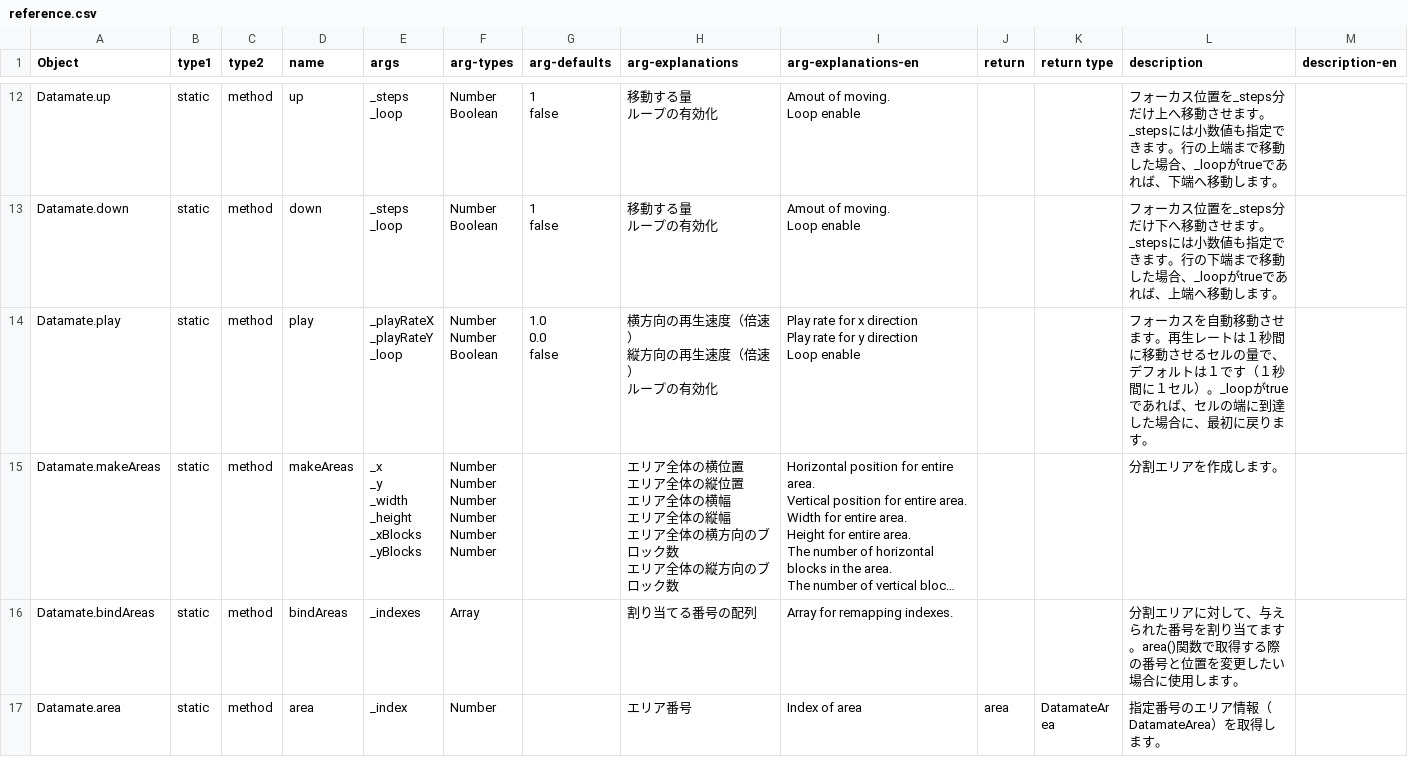
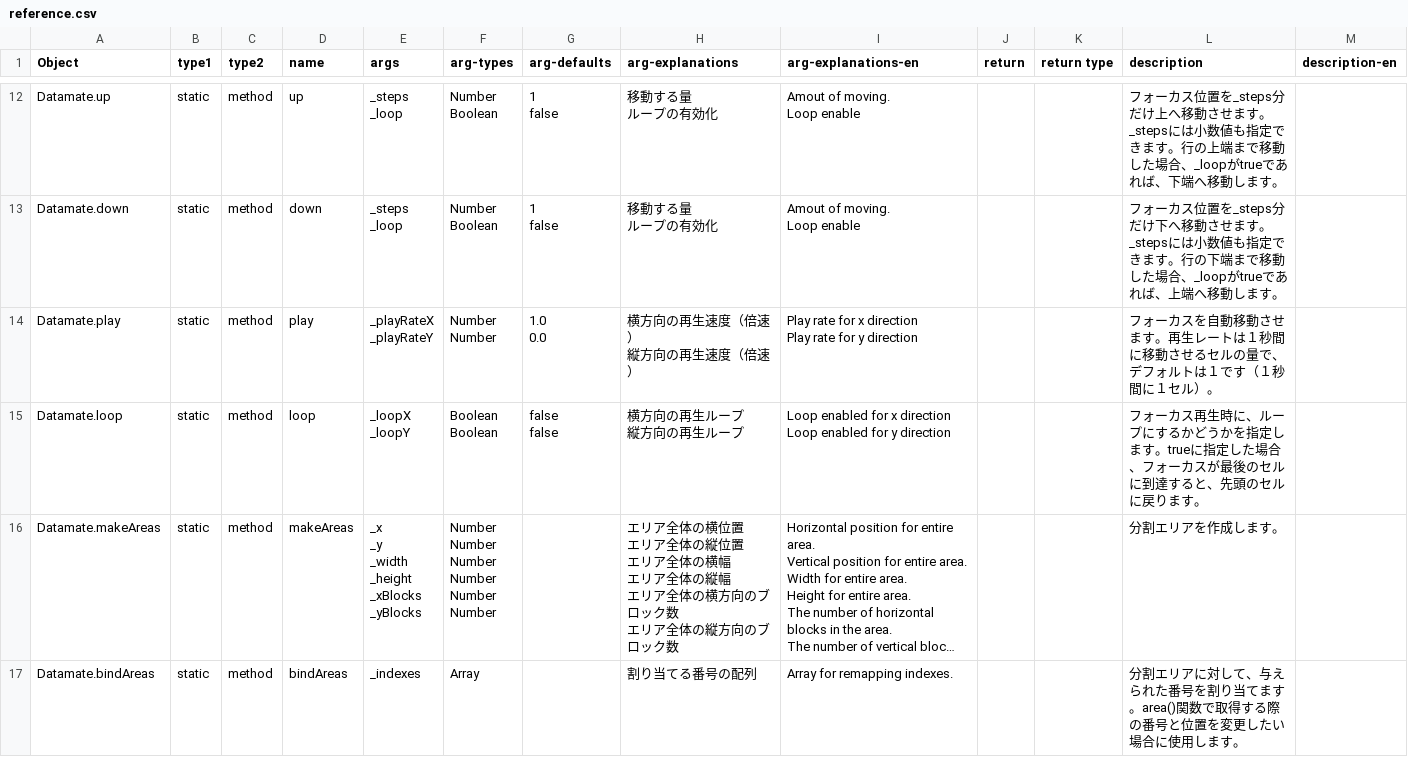
Before and after one commit to datamate-js/website, a CSV file: reference/reference.csv, drawn as a sheet; only a part is shown, gaps mark what is left out; the shorter side is filled out with more unchanged rows; long unchanged cells end in …; ↵ is a line break in a cell; the diff names each change by its address in the sheet, - before the commit and + after, or states it on an @@ line.

Commit message:
1.2.8.0

```diff
--- a/reference/reference.csv
+++ b/reference/reference.csv
-E14 (args): _playRateX ↵ _playRateY ↵ _loop
+E14 (args): _playRateX ↵ _playRateY
-F14 (arg-types): Number ↵ Number ↵ Boolean
+F14 (arg-types): Number ↵ Number
-G14 (arg-defaults): 1.0 ↵ 0.0 ↵ false
+G14 (arg-defaults): 1.0 ↵ 0.0
-H14 (arg-explanations): 横方向の再生速度（倍速） ↵ 縦方向の再生速度（倍速） ↵ ループの有効化
+H14 (arg-explanations): 横方向の再生速度（倍速） ↵ 縦方向の再生速度（倍速）
-I14 (arg-explanations-en): …y direction ↵ Loop enable
+I14 (arg-explanations-en): …y direction
-L14 (description): …セル）。_loopがtrueであれば、セルの端に到達した場合に、最初に戻ります。
+L14 (description): …セル）。
+row 15: Datamate.loop | static | method | loop | _loopX ↵ _loopY | Boolean ↵ Boolean | false ↵ false | 横方向の再生ループ ↵ 縦方向の再生ループ | Loop enabled for x direction ↵ Loop enabled for y direction |  |  | フォーカス再生時に、ループにするかどうかを指定します。trueに指定した場合、フォーカスが最後のセルに到達すると、先頭のセルに戻ります。
```
